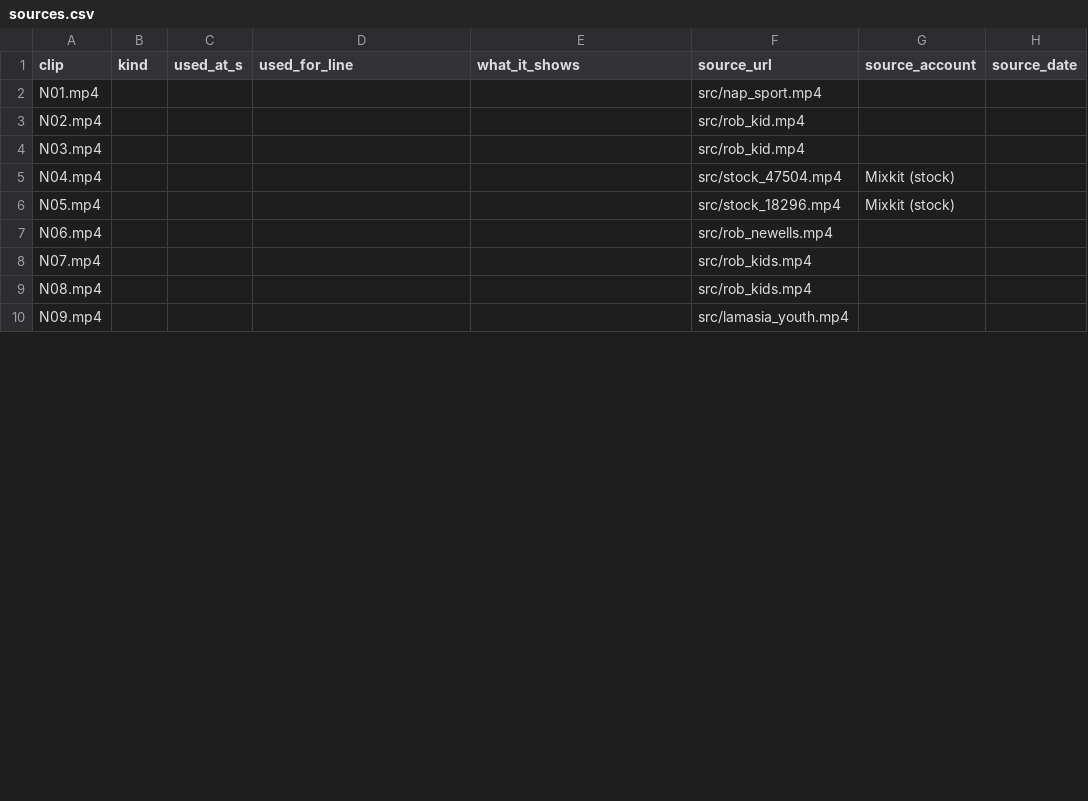
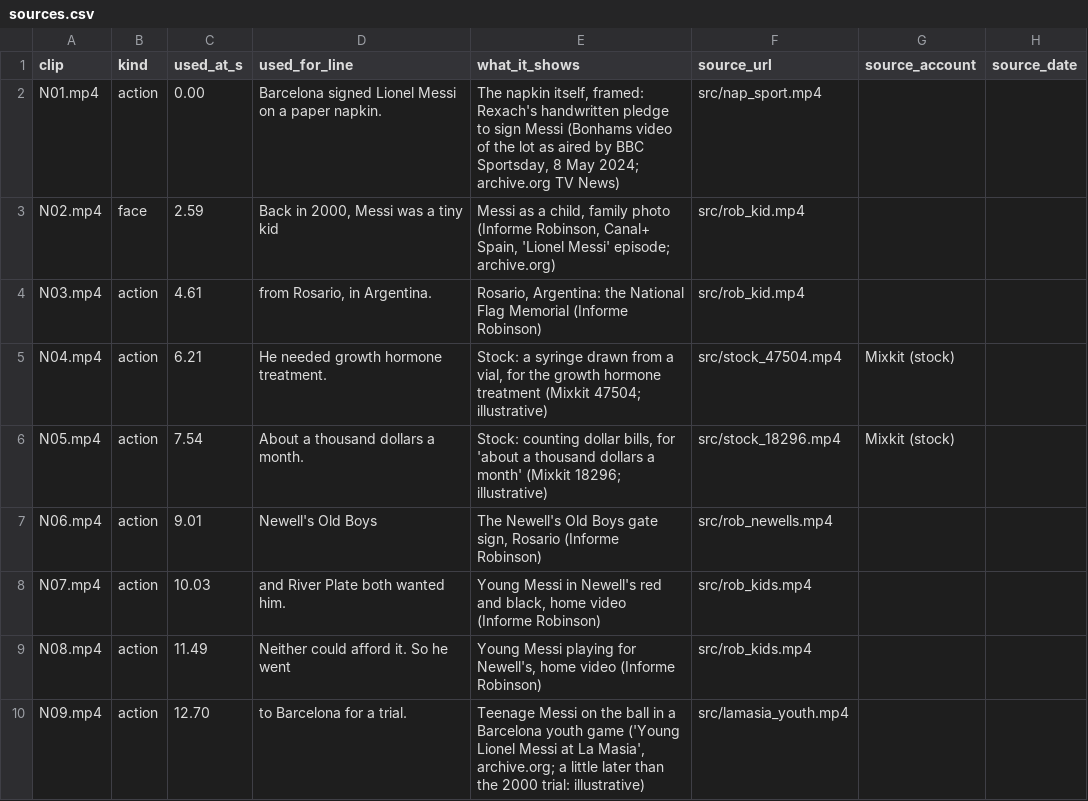
Before and after one commit to shsdhd99-netizen/metasports-shorts, a CSV file: Soccer Channel/Productions/2026-11-02 S20 Barcelona Signed Messi On A Paper Napkin/sources.csv, drawn as a sheet; only a part is shown; the diff covers the shown part only; the diff names each change by its address in the sheet, - before the commit and + after, or states it on an @@ line.

```diff
--- a/Soccer Channel/Productions/2026-11-02 S20 Barcelona Signed Messi On A Paper Napkin/sources.csv
+++ b/Soccer Channel/Productions/2026-11-02 S20 Barcelona Signed Messi On A Paper Napkin/sources.csv
-B2 (kind): (empty)
+B2 (kind): action
-C2 (used_at_s): (empty)
+C2 (used_at_s): 0.00
-D2 (used_for_line): (empty)
+D2 (used_for_line): Barcelona signed Lionel Messi on a paper napkin.
-E2 (what_it_shows): (empty)
+E2 (what_it_shows): The napkin itself, framed: Rexach's handwritten pledge to sign Messi (Bonhams video of the lot as aired by BBC Sportsday, 8 May 2024; archive.org TV News)
-B3 (kind): (empty)
+B3 (kind): face
-C3 (used_at_s): (empty)
+C3 (used_at_s): 2.59
-D3 (used_for_line): (empty)
+D3 (used_for_line): Back in 2000, Messi was a tiny kid
-E3 (what_it_shows): (empty)
+E3 (what_it_shows): Messi as a child, family photo (Informe Robinson, Canal+ Spain, 'Lionel Messi' episode; archive.org)
-B4:B10 (kind): (empty)
+B4:B10 (kind): action
-C4 (used_at_s): (empty)
+C4 (used_at_s): 4.61
-D4 (used_for_line): (empty)
+D4 (used_for_line): from Rosario, in Argentina.
-E4 (what_it_shows): (empty)
+E4 (what_it_shows): Rosario, Argentina: the National Flag Memorial (Informe Robinson)
-C5 (used_at_s): (empty)
+C5 (used_at_s): 6.21
-D5 (used_for_line): (empty)
+D5 (used_for_line): He needed growth hormone treatment.
-E5 (what_it_shows): (empty)
+E5 (what_it_shows): Stock: a syringe drawn from a vial, for the growth hormone treatment (Mixkit 47504; illustrative)
-C6 (used_at_s): (empty)
+C6 (used_at_s): 7.54
-D6 (used_for_line): (empty)
+D6 (used_for_line): About a thousand dollars a month.
-E6 (what_it_shows): (empty)
+E6 (what_it_shows): Stock: counting dollar bills, for 'about a thousand dollars a month' (Mixkit 18296; illustrative)
-C7 (used_at_s): (empty)
+C7 (used_at_s): 9.01
-D7 (used_for_line): (empty)
+D7 (used_for_line): Newell's Old Boys
-E7 (what_it_shows): (empty)
+E7 (what_it_shows): The Newell's Old Boys gate sign, Rosario (Informe Robinson)
-C8 (used_at_s): (empty)
+C8 (used_at_s): 10.03
-D8 (used_for_line): (empty)
+D8 (used_for_line): and River Plate both wanted him.
-E8 (what_it_shows): (empty)
+E8 (what_it_shows): Young Messi in Newell's red and black, home video (Informe Robinson)
-C9 (used_at_s): (empty)
+C9 (used_at_s): 11.49
-D9 (used_for_line): (empty)
+D9 (used_for_line): Neither could afford it. So he went
-E9 (what_it_shows): (empty)
+E9 (what_it_shows): Young Messi playing for Newell's, home video (Informe Robinson)
-C10 (used_at_s): (empty)
+C10 (used_at_s): 12.70
-D10 (used_for_line): (empty)
+D10 (used_for_line): to Barcelona for a trial.
-E10 (what_it_shows): (empty)
+E10 (what_it_shows): Teenage Messi on the ball in a Barcelona youth game ('Young Lionel Messi at La Masia', archive.org; a little later than the 2000 trial: illustrative)
```
Also changed, not shown: 7 added rows and 60 edited cells elsewhere in this file, 3 other files.
